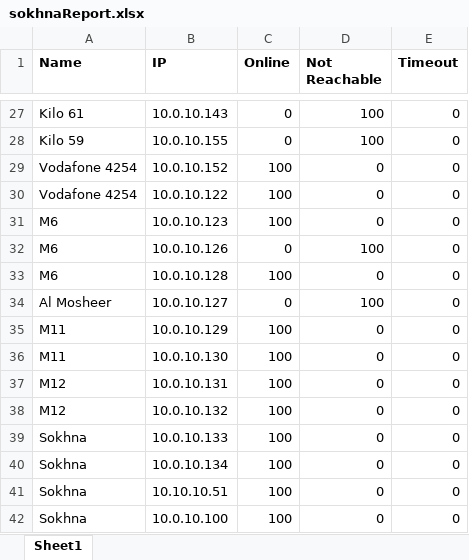
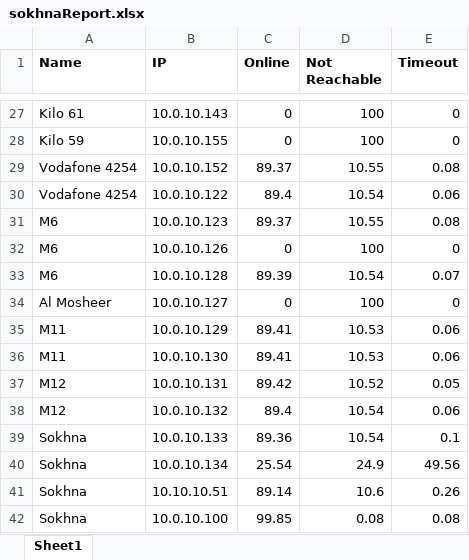
Before and after one commit to BedroomProjects/Pingo, an Excel workbook: WatanyaPingTester/bin/Debug/res/sokhnaReport.xlsx, sheet Sheet1, drawn as a sheet; only a part is shown, gaps mark what is left out; values as stored, in another font and other column widths than the file's, no borders; the diff covers the shown part only; the diff names each change by its address in the sheet, - before the commit and + after, or states it on an @@ line.

Commit message:
modified alex report script

```diff
--- a/WatanyaPingTester/bin/Debug/res/sokhnaReport.xlsx (sheet Sheet1)
+++ b/WatanyaPingTester/bin/Debug/res/sokhnaReport.xlsx (sheet Sheet1)
-C29 (Online): 100
+C29 (Online): 89.37
-D29 (Not Reachable): 0
+D29 (Not Reachable): 10.55
-E29 (Timeout): 0
+E29 (Timeout): 0.08
-C30 (Online): 100
+C30 (Online): 89.4
-D30 (Not Reachable): 0
+D30 (Not Reachable): 10.54
-E30 (Timeout): 0
+E30 (Timeout): 0.06
-C31 (Online): 100
+C31 (Online): 89.37
-D31 (Not Reachable): 0
+D31 (Not Reachable): 10.55
-E31 (Timeout): 0
+E31 (Timeout): 0.08
-C33 (Online): 100
+C33 (Online): 89.39
-D33 (Not Reachable): 0
+D33 (Not Reachable): 10.54
-E33 (Timeout): 0
+E33 (Timeout): 0.07
-C35:C36 (Online): 100
+C35:C36 (Online): 89.41
-D35:D36 (Not Reachable): 0
+D35:D36 (Not Reachable): 10.53
-E35:E36 (Timeout): 0
+E35:E36 (Timeout): 0.06
-C37 (Online): 100
+C37 (Online): 89.42
-D37 (Not Reachable): 0
+D37 (Not Reachable): 10.52
-E37 (Timeout): 0
+E37 (Timeout): 0.05
-C38 (Online): 100
+C38 (Online): 89.4
-D38:D39 (Not Reachable): 0
+D38:D39 (Not Reachable): 10.54
-E38 (Timeout): 0
+E38 (Timeout): 0.06
-C39 (Online): 100
+C39 (Online): 89.36
-E39 (Timeout): 0
+E39 (Timeout): 0.1
-C40 (Online): 100
+C40 (Online): 25.54
-D40 (Not Reachable): 0
+D40 (Not Reachable): 24.9
-E40 (Timeout): 0
+E40 (Timeout): 49.56
-C41 (Online): 100
+C41 (Online): 89.14
-D41 (Not Reachable): 0
+D41 (Not Reachable): 10.6
-E41 (Timeout): 0
+E41 (Timeout): 0.26
-C42 (Online): 100
+C42 (Online): 99.85
-D42 (Not Reachable): 0
+D42 (Not Reachable): 0.08
-E42 (Timeout): 0
+E42 (Timeout): 0.08
```
Also changed, not shown: 52 edited cells elsewhere in this sheet, 6 other files.
